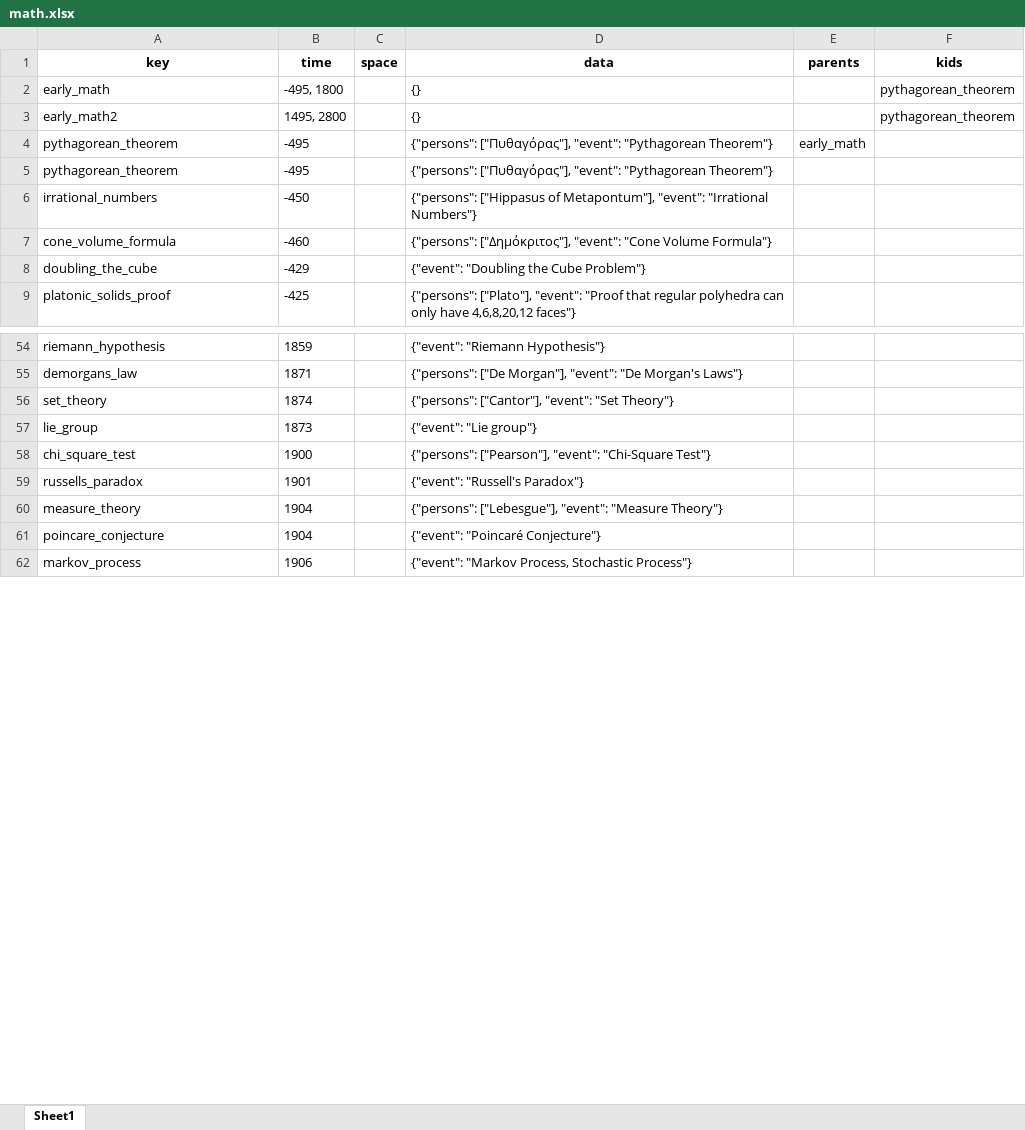
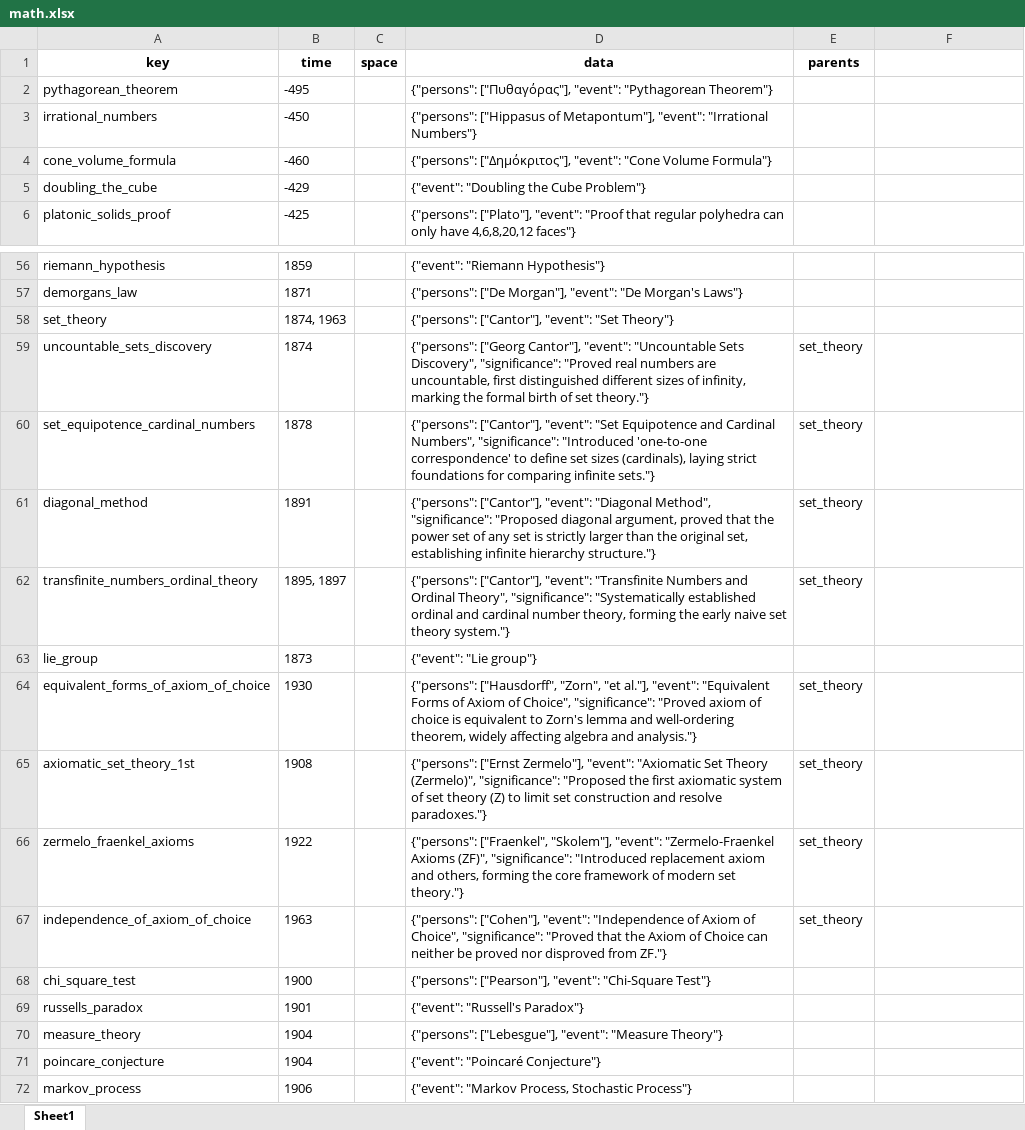
Before and after one commit to Algo2147483647/math_physics, an Excel workbook: history/math.xlsx, sheet Sheet1, drawn as a sheet; only a part is shown, gaps mark what is left out; values as stored, in another font and other column widths than the file's, no borders; removed rows and columns are numbered as before the commit, all else as after; the diff covers the shown part only; the diff names each change by its address in the sheet, - before the commit and + after, or states it on an @@ line.

Commit message:
math history

```diff
--- a/history/math.xlsx (sheet Sheet1)
+++ b/history/math.xlsx (sheet Sheet1)
-F1: kids
+F1: (empty)
-row 2: early_math | -495, 1800 |  | {} |  | pythagorean_theorem
-row 3: early_math2 | 1495, 2800 |  | {} |  | pythagorean_theorem
-row 4: pythagorean_theorem | -495 |  | {"persons": ["Πυθαγόρας"], "event": "Pythagorean Theorem"} | early_math
-B58 (time): 1874
+B58 (time): 1874, 1963
+row 59: uncountable_sets_discovery | 1874 |  | {"persons": ["Georg Cantor"], "event": "Uncountable Sets Discovery", "significance": "Proved real numbers are uncountable, first distinguished different sizes of infinity, marking the formal birth of set theory."} | set_theory
+row 60: set_equipotence_cardinal_numbers | 1878 |  | {"persons": ["Cantor"], "event": "Set Equipotence and Cardinal Numbers", "significance": "Introduced 'one-to-one correspondence' to define set sizes (cardinals), laying strict foundations for comparing infinite sets."} | set_theory
+row 61: diagonal_method | 1891 |  | {"persons": ["Cantor"], "event": "Diagonal Method", "significance": "Proposed diagonal argument, proved that the power set of any set is strictly larger than the original set, establishing infinite hierarchy structure."} | set_theory
+row 62: transfinite_numbers_ordinal_theory | 1895, 1897 |  | {"persons": ["Cantor"], "event": "Transfinite Numbers and Ordinal Theory", "significance": "Systematically established ordinal and cardinal number theory, forming the early naive set theory system."} | set_theory
+row 64: equivalent_forms_of_axiom_of_choice | 1930 |  | {"persons": ["Hausdorff", "Zorn", "et al."], "event": "Equivalent Forms of Axiom of Choice", "significance": "Proved axiom of choice is equivalent to Zorn's lemma and well-ordering theorem, widely affecting algebra and analysis."} | set_theory
+row 65: axiomatic_set_theory_1st | 1908 |  | {"persons": ["Ernst Zermelo"], "event": "Axiomatic Set Theory (Zermelo)", "significance": "Proposed the first axiomatic system of set theory (Z) to limit set construction and resolve paradoxes."} | set_theory
+row 66: zermelo_fraenkel_axioms | 1922 |  | {"persons": ["Fraenkel", "Skolem"], "event": "Zermelo-Fraenkel Axioms (ZF)", "significance": "Introduced replacement axiom and others, forming the core framework of modern set theory."} | set_theory
+row 67: independence_of_axiom_of_choice | 1963 |  | {"persons": ["Cohen"], "event": "Independence of Axiom of Choice", "significance": "Proved that the Axiom of Choice can neither be proved nor disproved from ZF."} | set_theory
```
Also changed, not shown: 45 added rows and 3 edited cells elsewhere in this sheet, 4 other files.
